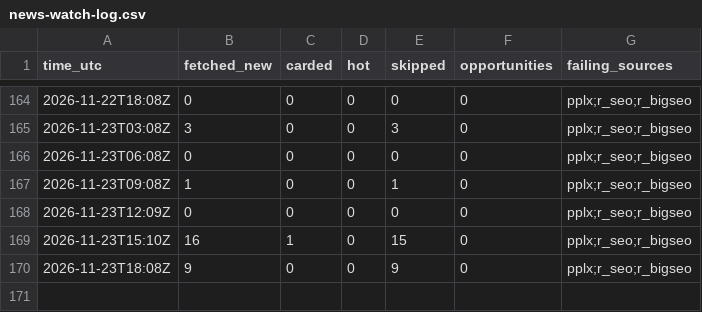
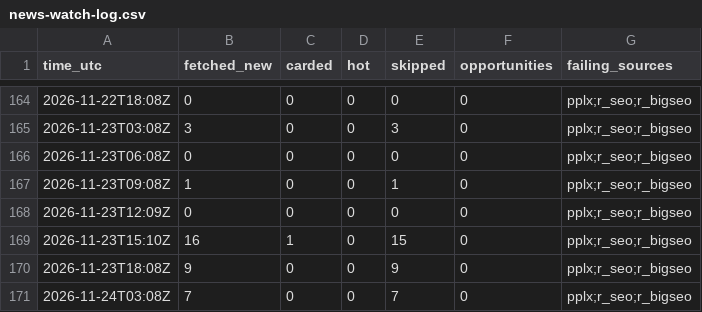
Before and after one commit to andacuzel/citehound-growth, a CSV file: metrics/news-watch-log.csv, drawn as a sheet; only a part is shown, gaps mark what is left out; the diff names each change by its address in the sheet, - before the commit and + after, or states it on an @@ line.

```diff
--- a/metrics/news-watch-log.csv
+++ b/metrics/news-watch-log.csv
+row 171: 2026-11-24T03:08Z | 7 | 0 | 0 | 7 | 0 | pplx;r_seo;r_bigseo
```
Also changed, not shown: 3 other files.
